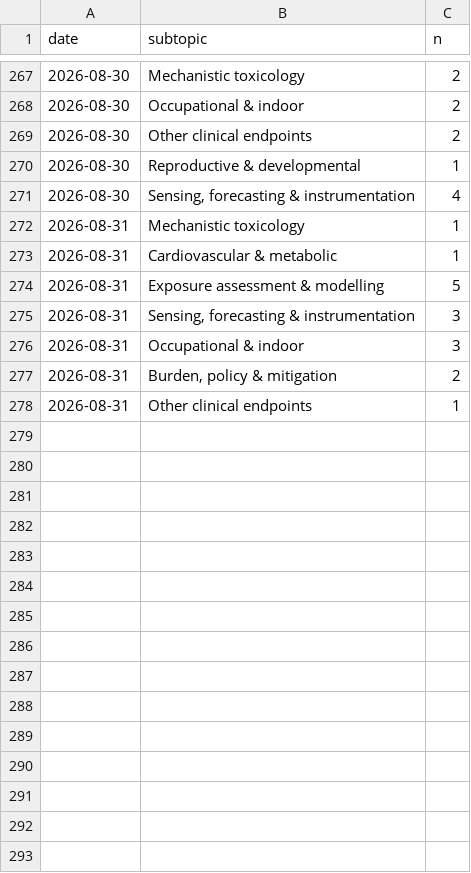
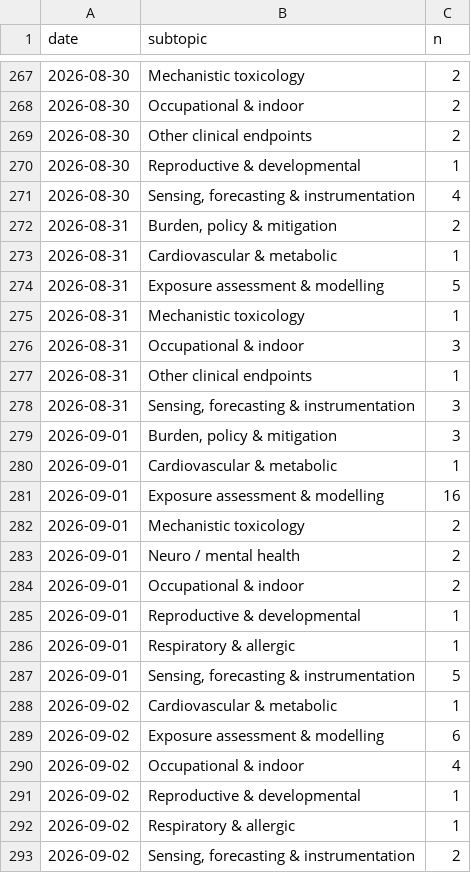
Before and after one commit to mi3nts/Background_Research_Reports, a CSV file: claude/state/metrics.csv, drawn as a sheet; only a part is shown, gaps mark what is left out.

```diff
--- a/claude/state/metrics.csv
+++ b/claude/state/metrics.csv
@@ -271,8 +271,23 @@ date,subtopic,n
 2026-08-30,"Sensing, forecasting & instrumentation",4
-2026-08-31,Mechanistic toxicology,1
+2026-08-31,"Burden, policy & mitigation",2
 2026-08-31,Cardiovascular & metabolic,1
 2026-08-31,Exposure assessment & modelling,5
+2026-08-31,Mechanistic toxicology,1
+2026-08-31,Occupational & indoor,3
+2026-08-31,Other clinical endpoints,1
 2026-08-31,"Sensing, forecasting & instrumentation",3
-2026-08-31,Occupational & indoor,3
-2026-08-31,"Burden, policy & mitigation",2
-2026-08-31,Other clinical endpoints,1
+2026-09-01,"Burden, policy & mitigation",3
+2026-09-01,Cardiovascular & metabolic,1
+2026-09-01,Exposure assessment & modelling,16
+2026-09-01,Mechanistic toxicology,2
+2026-09-01,Neuro / mental health,2
+2026-09-01,Occupational & indoor,2
+2026-09-01,Reproductive & developmental,1
+2026-09-01,Respiratory & allergic,1
+2026-09-01,"Sensing, forecasting & instrumentation",5
+2026-09-02,Cardiovascular & metabolic,1
+2026-09-02,Exposure assessment & modelling,6
+2026-09-02,Occupational & indoor,4
+2026-09-02,Reproductive & developmental,1
+2026-09-02,Respiratory & allergic,1
+2026-09-02,"Sensing, forecasting & instrumentation",2
```
Also changed, not shown: 15 other files.
